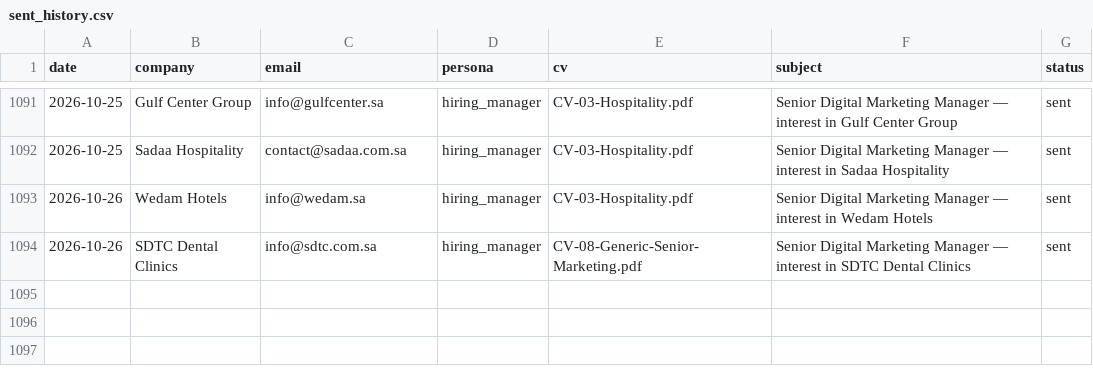
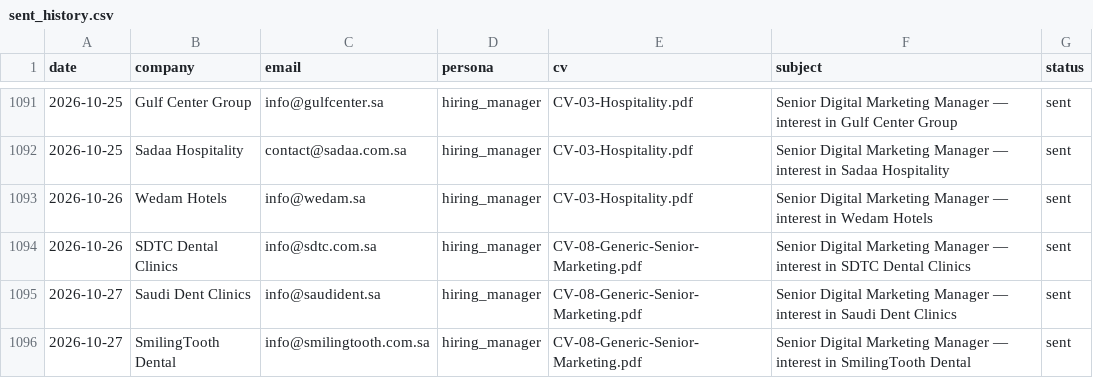
Before and after one commit to Nuredin-Moh/job-madinah, a CSV file: data/sent_history.csv, drawn as a sheet; only a part is shown, gaps mark what is left out; the diff names each change by its address in the sheet, - before the commit and + after, or states it on an @@ line.

```diff
--- a/data/sent_history.csv
+++ b/data/sent_history.csv
+row 1095: 2026-10-27 | Saudi Dent Clinics | info@saudident.sa | hiring_manager | CV-08-Generic-Senior-Marketing.pdf | Senior Digital Marketing Manager — interest in Saudi Dent Clinics | sent
+row 1096: 2026-10-27 | SmilingTooth Dental | info@smilingtooth.com.sa | hiring_manager | CV-08-Generic-Senior-Marketing.pdf | Senior Digital Marketing Manager — interest in SmilingTooth Dental | sent
```
Also changed, not shown: data/portal_queue.csv, data/sent_log.csv.
